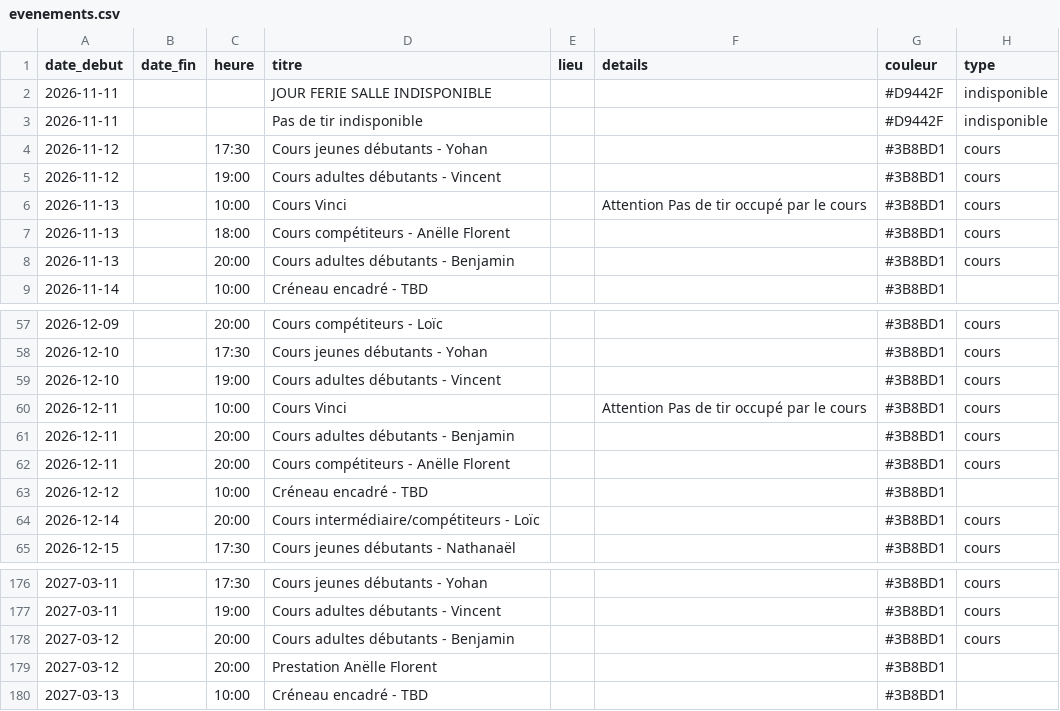
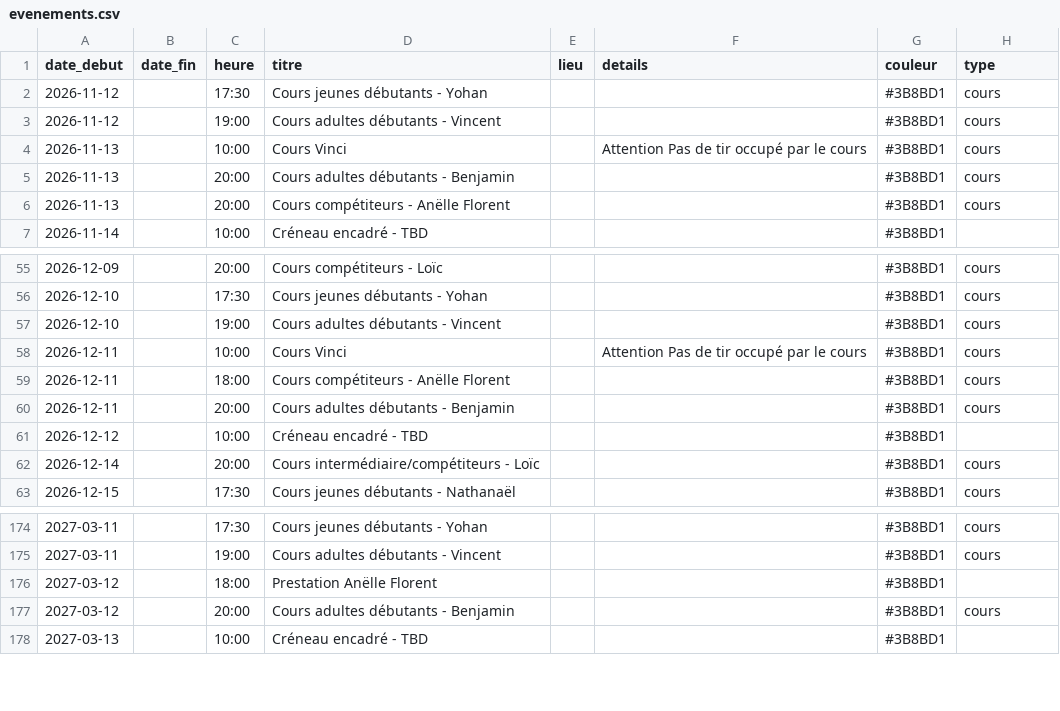
Before and after one commit to archersdelerdre/affichage-club, a CSV file: data/evenements.csv, drawn as a sheet; only a part is shown, gaps mark what is left out; removed rows and columns are numbered as before the commit, all else as after; the diff names each change by its address in the sheet, - before the commit and + after, or states it on an @@ line.

```diff
--- a/data/evenements.csv
+++ b/data/evenements.csv
-row 2: 2026-11-11 |  |  | JOUR FERIE SALLE INDISPONIBLE |  |  | #D9442F | indisponible
-row 3: 2026-11-11 |  |  | Pas de tir indisponible |  |  | #D9442F | indisponible
-row 7: 2026-11-13 |  | 18:00 | Cours compétiteurs - Anëlle Florent |  |  | #3B8BD1 | cours
+row 6: 2026-11-13 |  | 20:00 | Cours compétiteurs - Anëlle Florent |  |  | #3B8BD1 | cours
+row 59: 2026-12-11 |  | 18:00 | Cours compétiteurs - Anëlle Florent |  |  | #3B8BD1 | cours
-row 62: 2026-12-11 |  | 20:00 | Cours compétiteurs - Anëlle Florent |  |  | #3B8BD1 | cours
+row 176: 2027-03-12 |  | 18:00 | Prestation Anëlle Florent |  |  | #3B8BD1
-row 179: 2027-03-12 |  | 20:00 | Prestation Anëlle Florent |  |  | #3B8BD1
```
